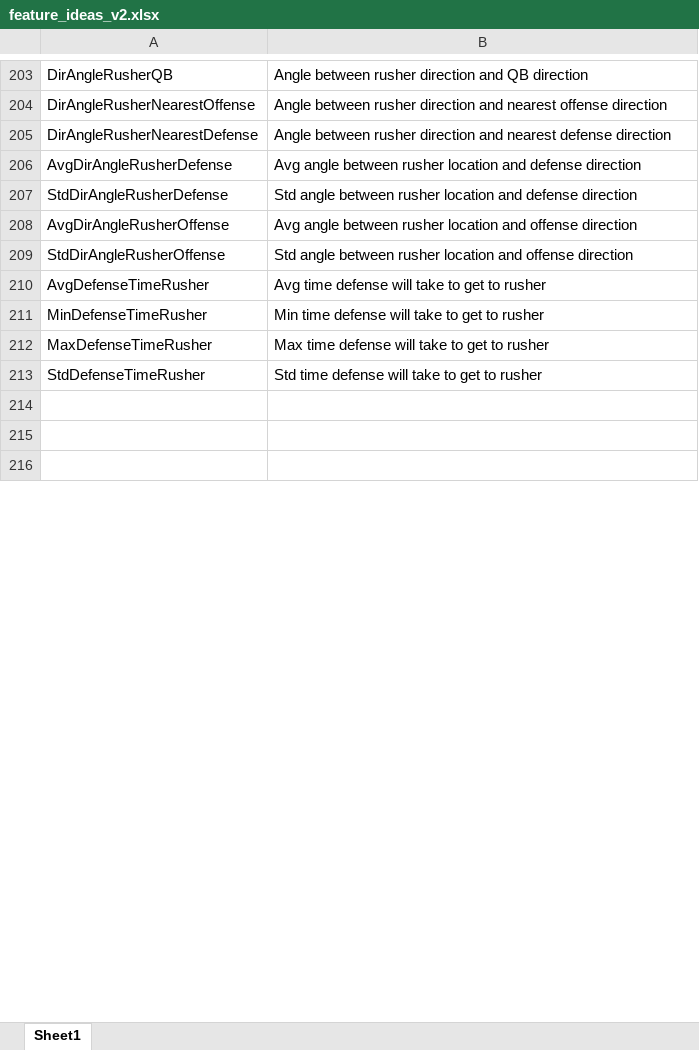
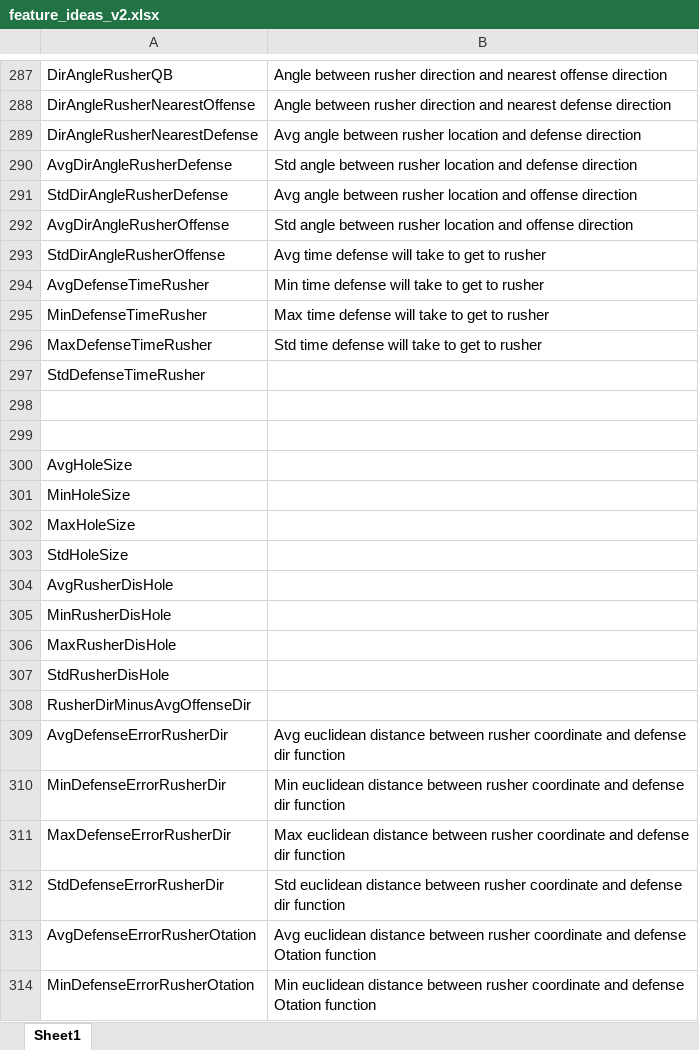
Before and after one commit to TheNerdyCat/nfl-big-data-bowl, an Excel workbook: output/features/feature_ideas_v2.xlsx, sheet Sheet1, drawn as a sheet; only a part is shown, gaps mark what is left out; the shorter side is filled out with more unchanged rows; values as stored, in another font and other column widths than the file's, no borders; conditional formats not drawn; addresses are those after the commit; the diff covers the shown part only; the diff names each change by its address in the sheet, - before the commit and + after, or states it on an @@ line.

```diff
--- a/output/features/feature_ideas_v2.xlsx (sheet Sheet1)
+++ b/output/features/feature_ideas_v2.xlsx (sheet Sheet1)
-B287: …direction and QB direction
+B287: …direction and nearest offense direction
-B288: …and nearest offense direction
+B288: …and nearest defense direction
-B289: Angle between rusher direction and nearest defense direction
+B289: Avg angle between rusher location and defense direction
-B290: Avg angle between…
+B290: Std angle between…
-B291: Std angle between rusher location and defense direction
+B291: Avg angle between rusher location and offense direction
-B292: Avg angle between…
+B292: Std angle between…
-B293: Std angle between rusher location and offense direction
+B293: Avg time defense will take to get to rusher
-B294: Avg time defense will take to get to rusher
+B294: Min time defense will take to get to rusher
-B295: Min time defense will take to get to rusher
+B295: Max time defense will take to get to rusher
-B296: Max time defense will take to get to rusher
+B296: Std time defense will take to get to rusher
-B297: Std time defense will take to get to rusher
+B297: (empty)
+row 298: (empty)
+row 299: (empty)
+row 300: AvgHoleSize
+row 301: MinHoleSize
+row 302: MaxHoleSize
+row 303: StdHoleSize
+row 304: AvgRusherDisHole
+row 305: MinRusherDisHole
+row 306: MaxRusherDisHole
+row 307: StdRusherDisHole
+row 308: RusherDirMinusAvgOffenseDir
+row 309: AvgDefenseErrorRusherDir | Avg euclidean distance between rusher coordinate and defense dir function
+row 310: MinDefenseErrorRusherDir | Min euclidean distance between rusher coordinate and defense dir function
+row 311: MaxDefenseErrorRusherDir | Max euclidean distance between rusher coordinate and defense dir function
+row 312: StdDefenseErrorRusherDir | Std euclidean distance between rusher coordinate and defense dir function
+row 313: AvgDefenseErrorRusherOtation | Avg euclidean distance between rusher coordinate and defense Otation function
+row 314: MinDefenseErrorRusherOtation | Min euclidean distance between rusher coordinate and defense Otation function
```
Also changed, not shown: 90 added rows, 4 removed rows and cell formats elsewhere in this sheet, 4 other files.
